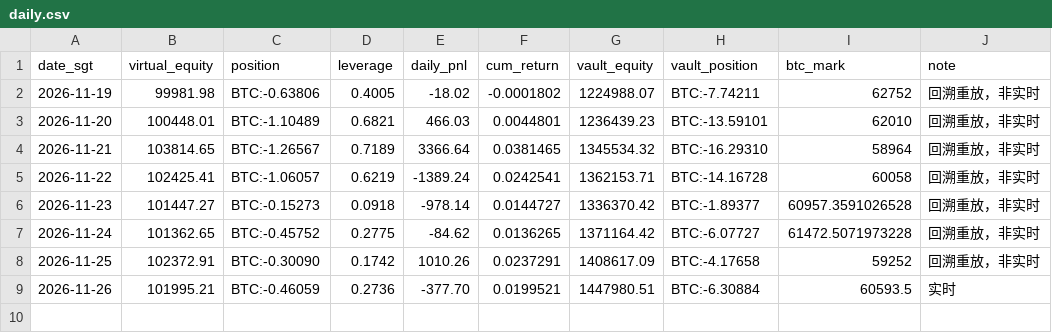
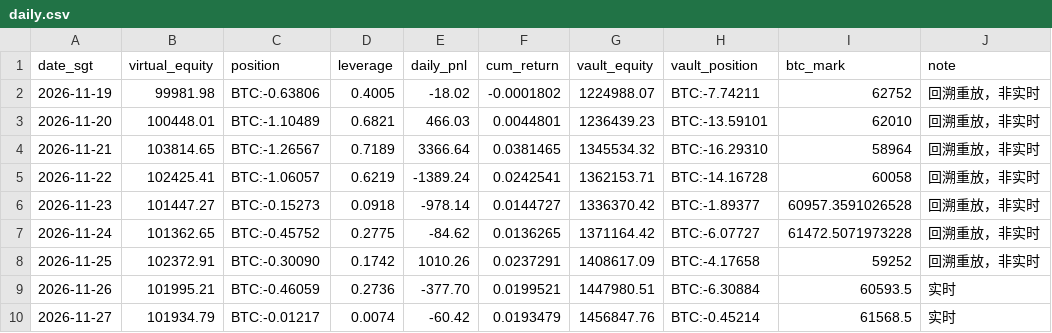
Before and after one commit to maxwellztx-sudo/convexity-paper-ledger, a CSV file: daily.csv, drawn as a sheet; the diff names each change by its address in the sheet, - before the commit and + after, or states it on an @@ line.

```diff
--- a/daily.csv
+++ b/daily.csv
+row 10: 2026-11-27 | 101934.79 | BTC:-0.01217 | 0.0074 | -60.42 | 0.0193479 | 1456847.76 | BTC:-0.45214 | 61568.5 | 实时
```
Also changed, not shown: replay_audit.csv, trades.csv, 9 other files.
